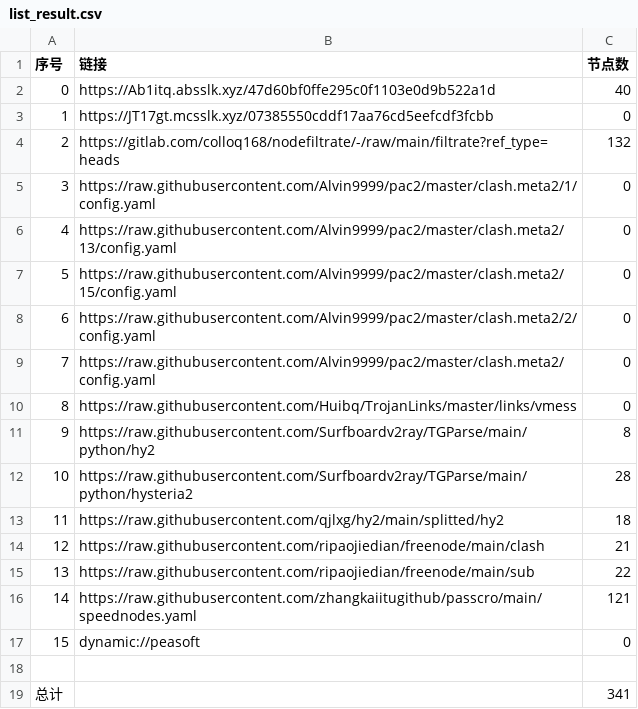
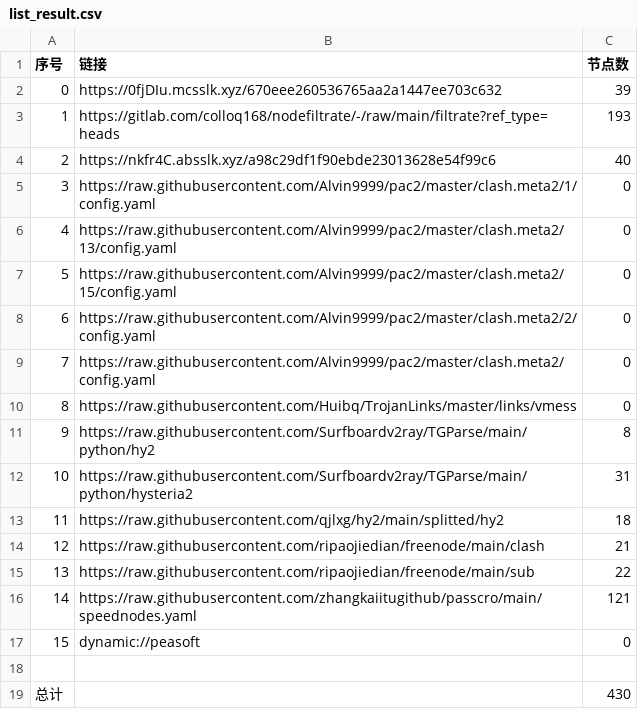
Before and after one commit to nowts71/NoMoreWalls, a CSV file: list_result.csv, drawn as a sheet.

```diff
--- a/list_result.csv
+++ b/list_result.csv
@@ -1,5 +1,5 @@
 序号,链接,节点数
-0,https://Ab1itq.absslk.xyz/47d60bf0ffe295c0f1103e0d9b522a1d,40
-1,https://JT17gt.mcsslk.xyz/07385550cddf17aa76cd5eefcdf3fcbb,0
-2,https://gitlab.com/colloq168/nodefiltrate/-/raw/main/filtrate?ref_type=heads,132
+0,https://0fjDIu.mcsslk.xyz/670eee260536765aa2a1447ee703c632,39
+1,https://gitlab.com/colloq168/nodefiltrate/-/raw/main/filtrate?ref_type=heads,193
+2,https://nkfr4C.absslk.xyz/a98c29df1f90ebde23013628e54f99c6,40
 3,https://raw.githubusercontent.com/Alvin9999/pac2/master/clash.meta2/1/config.yaml,0
@@ -11,3 +11,3 @@
 9,https://raw.githubusercontent.com/Surfboardv2ray/TGParse/main/python/hy2,8
-10,https://raw.githubusercontent.com/Surfboardv2ray/TGParse/main/python/hysteria2,28
+10,https://raw.githubusercontent.com/Surfboardv2ray/TGParse/main/python/hysteria2,31
 11,https://raw.githubusercontent.com/qjlxg/hy2/main/splitted/hy2,18
@@ -18,2 +18,2 @@
 
-总计,,341
+总计,,430
```
Also changed, not shown: 31 other files.
